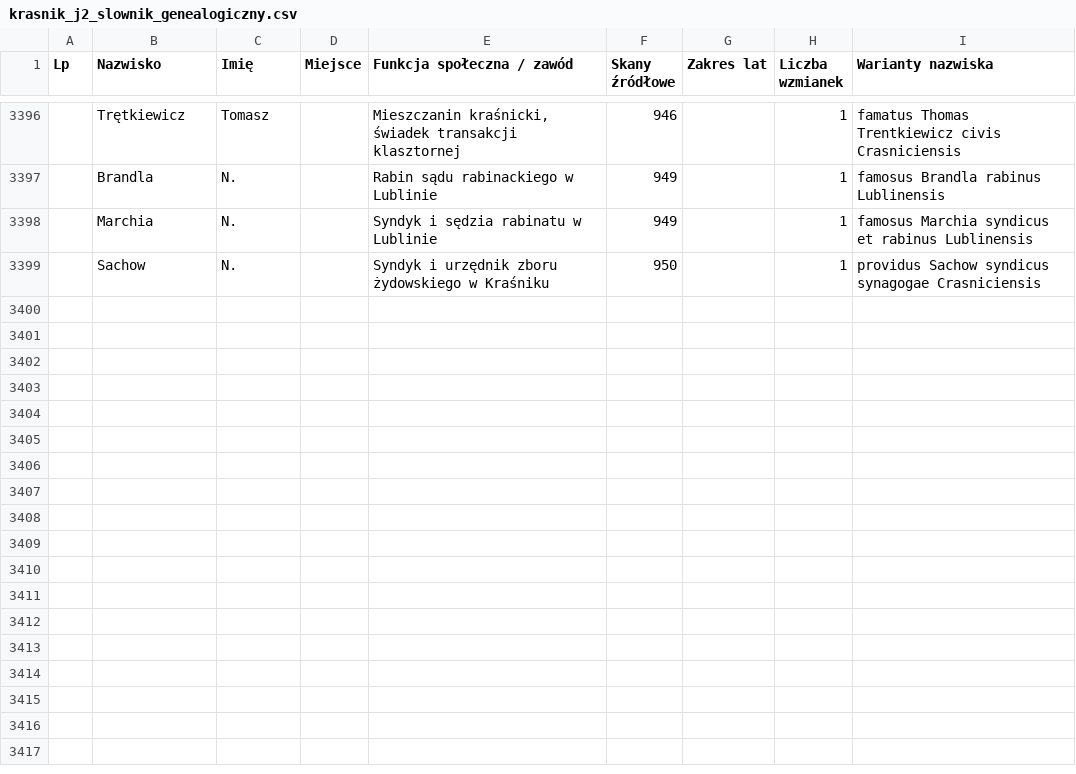
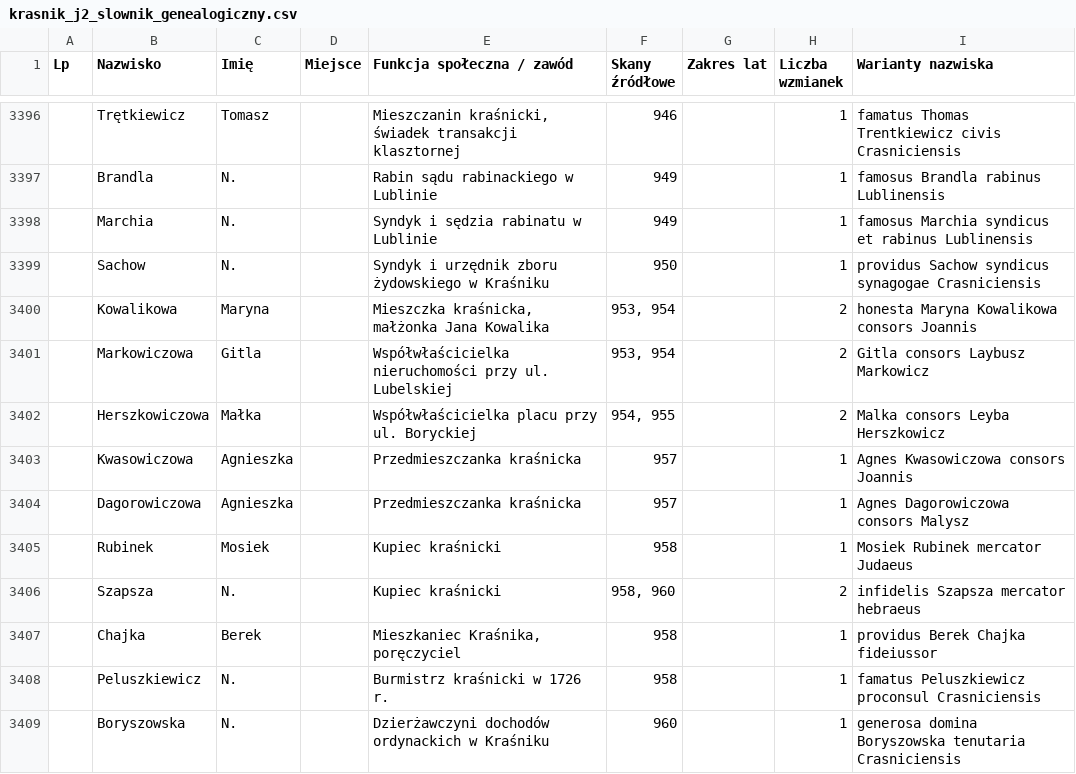
Before and after one commit to Uriel9191/Gen, a CSV file: krasnik_j2_slownik_genealogiczny.csv, drawn as a sheet; only a part is shown, gaps mark what is left out; the diff covers the shown part only.

Commit message:
Wdrożenie Partii 39 (skany 951–975, lata 1723–1730) w Jednostce 2: 3417 profili Wariant 2 (0 duplikatów), karty analityczne 153–156

```diff
--- a/krasnik_j2_slownik_genealogiczny.csv
+++ b/krasnik_j2_slownik_genealogiczny.csv
@@ -3399 +3399,11 @@
 "";"Sachow";"N.";"";"Syndyk i urzędnik zboru żydowskiego w Kraśniku";"950";"";"1";"providus Sachow syndicus synagogae Crasniciensis"
+"";"Kowalikowa";"Maryna";"";"Mieszczka kraśnicka, małżonka Jana Kowalika";"953, 954";"";"2";"honesta Maryna Kowalikowa consors Joannis"
+"";"Markowiczowa";"Gitla";"";"Współwłaścicielka nieruchomości przy ul. Lubelskiej";"953, 954";"";"2";"Gitla consors Laybusz Markowicz"
+"";"Herszkowiczowa";"Małka";"";"Współwłaścicielka placu przy ul. Boryckiej";"954, 955";"";"2";"Malka consors Leyba Herszkowicz"
+"";"Kwasowiczowa";"Agnieszka";"";"Przedmieszczanka kraśnicka";"957";"";"1";"Agnes Kwasowiczowa consors Joannis"
+"";"Dagorowiczowa";"Agnieszka";"";"Przedmieszczanka kraśnicka";"957";"";"1";"Agnes Dagorowiczowa consors Malysz"
+"";"Rubinek";"Mosiek";"";"Kupiec kraśnicki";"958";"";"1";"Mosiek Rubinek mercator Judaeus"
+"";"Szapsza";"N.";"";"Kupiec kraśnicki";"958, 960";"";"2";"infidelis Szapsza mercator hebraeus"
+"";"Chajka";"Berek";"";"Mieszkaniec Kraśnika, poręczyciel";"958";"";"1";"providus Berek Chajka fideiussor"
+"";"Peluszkiewicz";"N.";"";"Burmistrz kraśnicki w 1726 r.";"958";"";"1";"famatus Peluszkiewicz proconsul Crasniciensis"
+"";"Boryszowska";"N.";"";"Dzierżawczyni dochodów ordynackich w Kraśniku";"960";"";"1";"generosa domina Boryszowska tenutaria Crasniciensis"
```
Also changed, not shown: 9 added rows and 84 edited cells elsewhere in this file, 3 other files.
